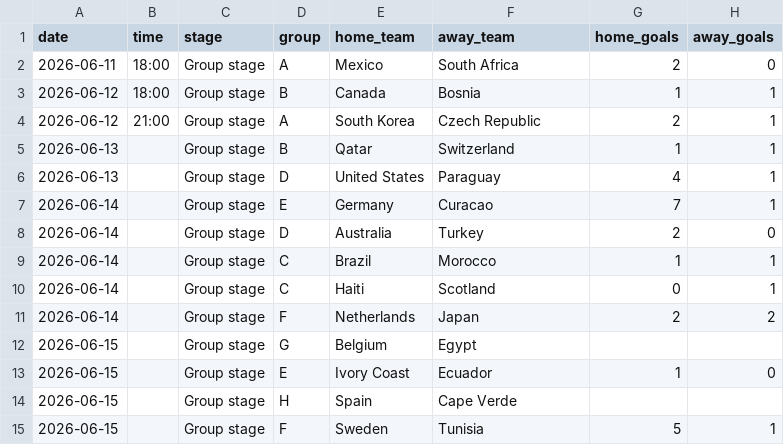
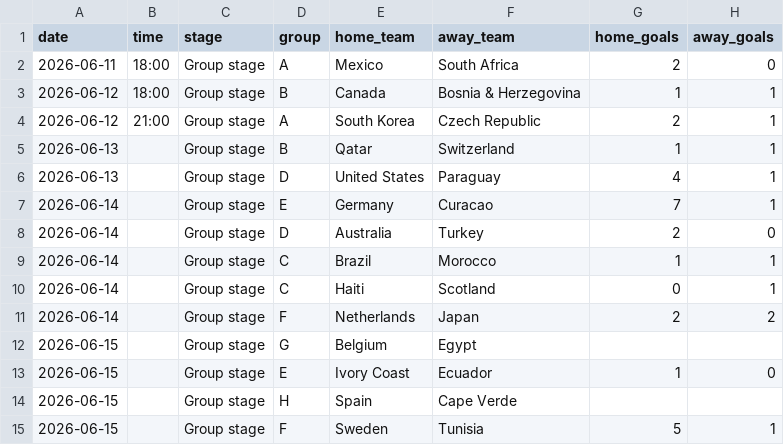
Before and after one commit to gluzia/world-cup-dashboard, a CSV file: data/matches.csv, drawn as a sheet.

Commit message:
correct Bosnia

```diff
--- a/data/matches.csv
+++ b/data/matches.csv
@@ -2,3 +2,3 @@ date,time,stage,group,home_team,away_team,home_goals,away_goals
 2026-06-11,18:00,Group stage,A,Mexico,South Africa,2,0
-2026-06-12,18:00,Group stage,B,Canada,Bosnia,1,1
+2026-06-12,18:00,Group stage,B,Canada,Bosnia & Herzegovina,1,1
 2026-06-12,21:00,Group stage,A,South Korea,Czech Republic,2,1
```
